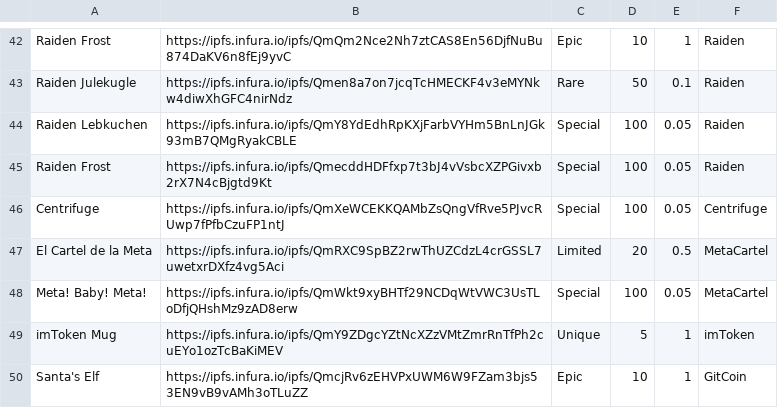
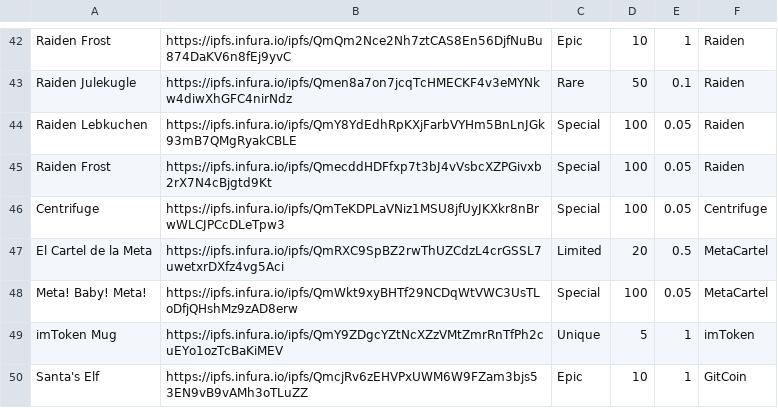
Before and after one commit to VolcaTech/cryptoxmas.xyz, a CSV file: cryptoxmas-contracts/scripts/tokens.csv, drawn as a sheet; only a part is shown, gaps mark what is left out; the diff covers the shown part only.

```diff
--- a/cryptoxmas-contracts/scripts/tokens.csv
+++ b/cryptoxmas-contracts/scripts/tokens.csv
@@ -46 +46 @@ Raiden Frost;https://ipfs.infura.io/ipfs/QmecddHDFfxp7t3bJ4vVsbcXZPGivxb2rX7N4cB
-Centrifuge;https://ipfs.infura.io/ipfs/QmXeWCEKKQAMbZsQngVfRve5PJvcRUwp7fPfbCzuFP1ntJ;Special;100;0.05;Centrifuge;
+Centrifuge;https://ipfs.infura.io/ipfs/QmTeKDPLaVNiz1MSU8jfUyJKXkr8nBrwWLCJPCcDLeTpw3;Special;100;0.05;Centrifuge
```
Also changed, not shown: 23 added rows, 1 removed row and 6 edited cells elsewhere in this file, 4 other files.
